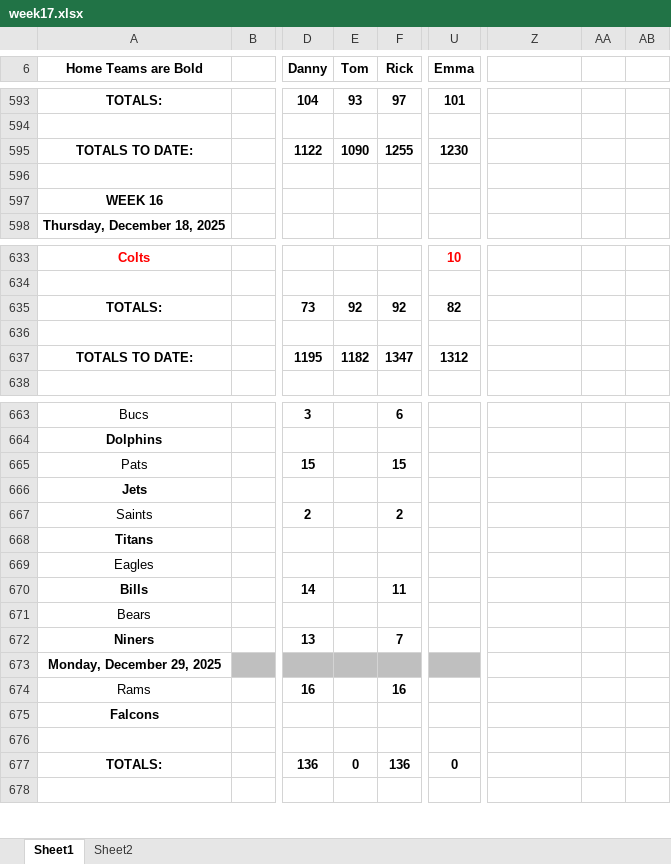
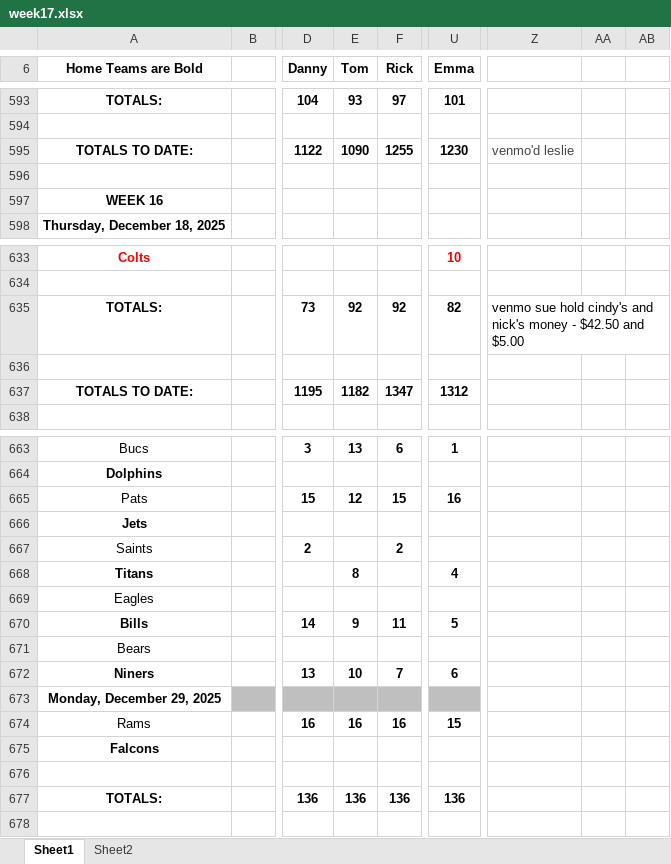
Before and after one commit to chadseippel/pickems, an Excel workbook: data/spreadsheets/2025/week17.xlsx, sheet Sheet1, drawn as a sheet; only a part is shown, gaps mark what is left out; values as stored, in another font and other column widths than the file's, no borders; charts and pictures not drawn; the diff covers the shown part only; the diff names each change by its address in the sheet, - before the commit and + after, or states it on an @@ line.

```diff
--- a/data/spreadsheets/2025/week17.xlsx (sheet Sheet1)
+++ b/data/spreadsheets/2025/week17.xlsx (sheet Sheet1)
-Z595: (empty)
+Z595: venmo'd leslie
-Z635: (empty)
+Z635: venmo sue hold cindy's and nick's money - $42.50 and $5.00
+Z635:AB635 merged
-E663 (Tom): (empty)
+E663 (Tom): 13
-U663 (Emma): (empty)
+U663 (Emma): 1
-E665 (Tom): (empty)
+E665 (Tom): 12
-U665 (Emma): (empty)
+U665 (Emma): 16
-E668 (Tom): (empty)
+E668 (Tom): 8
-U668 (Emma): (empty)
+U668 (Emma): 4
-E670 (Tom): (empty)
+E670 (Tom): 9
-U670 (Emma): (empty)
+U670 (Emma): 5
-E672 (Tom): (empty)
+E672 (Tom): 10
-U672 (Emma): (empty)
+U672 (Emma): 6
-E674 (Tom): (empty)
+E674 (Tom): 16
-U674 (Emma): (empty)
+U674 (Emma): 15
-E677 (Tom): 0
+E677 (Tom): 136
-U677 (Emma): 0
+U677 (Emma): 136
```
Also changed, not shown: 20 edited cells and cell formats elsewhere in this sheet, 2 other files.
